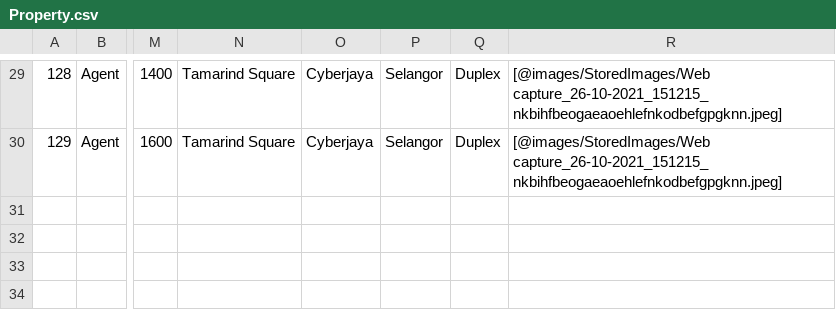
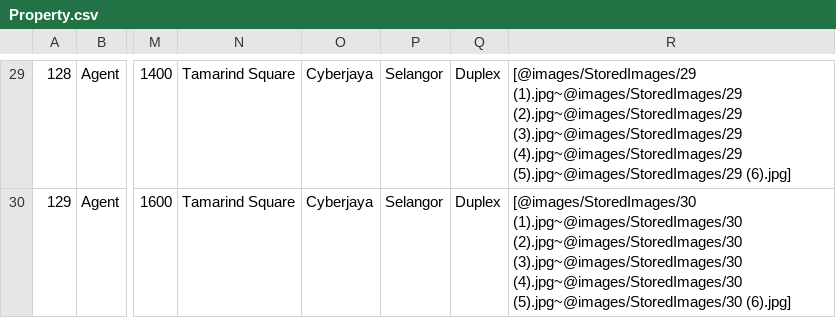
Before and after one commit to anirbanpranto/CyberRent, a CSV file: Database/Property.csv, drawn as a sheet; only a part is shown, gaps mark what is left out; the diff covers the shown part only; the diff names each change by its address in the sheet, - before the commit and + after, or states it on an @@ line.

```diff
--- a/Database/Property.csv
+++ b/Database/Property.csv
-R29: [@images/StoredImages/Web capture_26-10-2021_151215_nkbihfbeogaeaoehlefnkodbefgpgknn.jpeg]
+R29: [@images/StoredImages/29 (1).jpg~@images/StoredImages/29 (2).jpg~@images/StoredImages/29 (3).jpg~@images/StoredImages/29 (4).jpg~@images/StoredImages/29 (5).jpg~@images/StoredImages/29 (6).jpg]
-R30: [@images/StoredImages/Web capture_26-10-2021_151215_nkbihfbeogaeaoehlefnkodbefgpgknn.jpeg]
+R30: [@images/StoredImages/30 (1).jpg~@images/StoredImages/30 (2).jpg~@images/StoredImages/30 (3).jpg~@images/StoredImages/30 (4).jpg~@images/StoredImages/30 (5).jpg~@images/StoredImages/30 (6).jpg]
```
Also changed, not shown: 35 edited cells elsewhere in this file.
